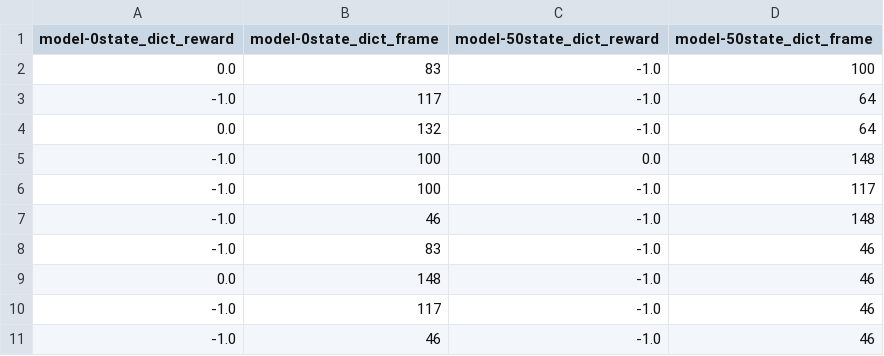
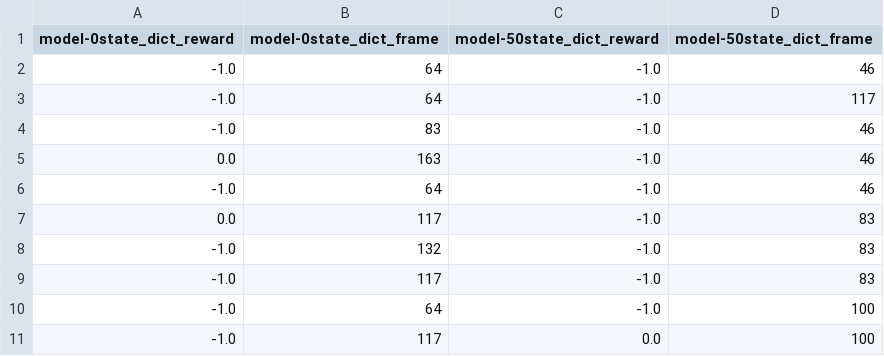
Before and after one commit to MattanTseng/COMS_527_Final, a CSV file: checkpoint_comparison.csv, drawn as a sheet.

```diff
--- a/checkpoint_comparison.csv
+++ b/checkpoint_comparison.csv
@@ -1,11 +1,11 @@
 model-0state_dict_reward,model-0state_dict_frame,model-50state_dict_reward,model-50state_dict_frame
-0.0,83,-1.0,100
--1.0,117,-1.0,64
-0.0,132,-1.0,64
--1.0,100,0.0,148
--1.0,100,-1.0,117
--1.0,46,-1.0,148
+-1.0,64,-1.0,46
+-1.0,64,-1.0,117
 -1.0,83,-1.0,46
-0.0,148,-1.0,46
--1.0,117,-1.0,46
--1.0,46,-1.0,46
+0.0,163,-1.0,46
+-1.0,64,-1.0,46
+0.0,117,-1.0,83
+-1.0,132,-1.0,83
+-1.0,117,-1.0,83
+-1.0,64,-1.0,100
+-1.0,117,0.0,100
```
Also changed, not shown: 5 other files.
